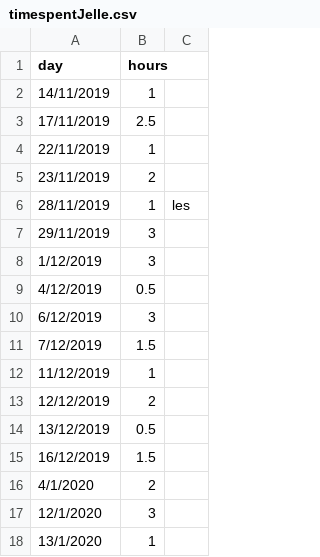
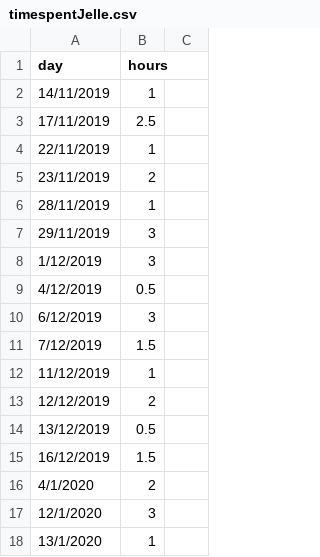
Before and after one commit to snow107/gba-sprite-engine, a CSV file: timespentJelle.csv, drawn as a sheet.

```diff
--- a/timespentJelle.csv
+++ b/timespentJelle.csv
@@ -5,3 +5,3 @@ day,hours
 23/11/2019,2
-28/11/2019,1,les
+28/11/2019,1,
 29/11/2019,3
```
Also changed, not shown: timespentMichiel.csv, 4 other files.
